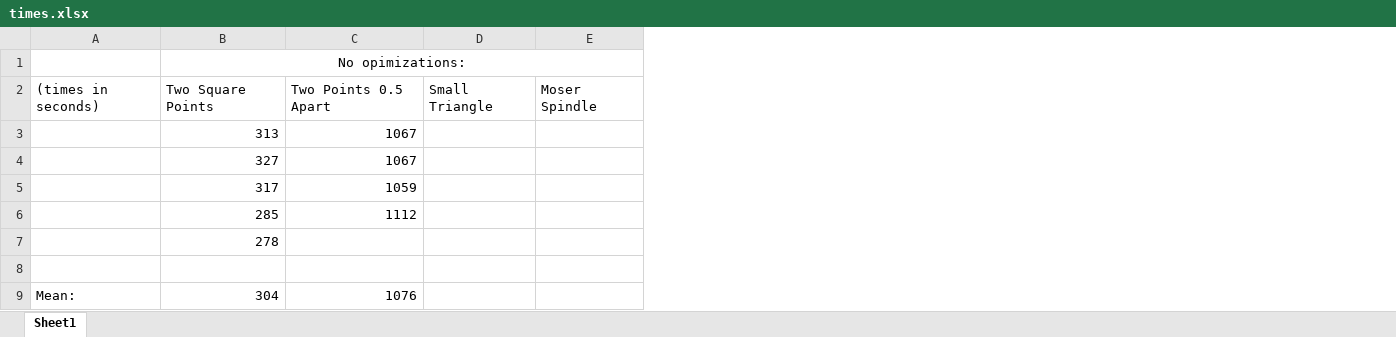
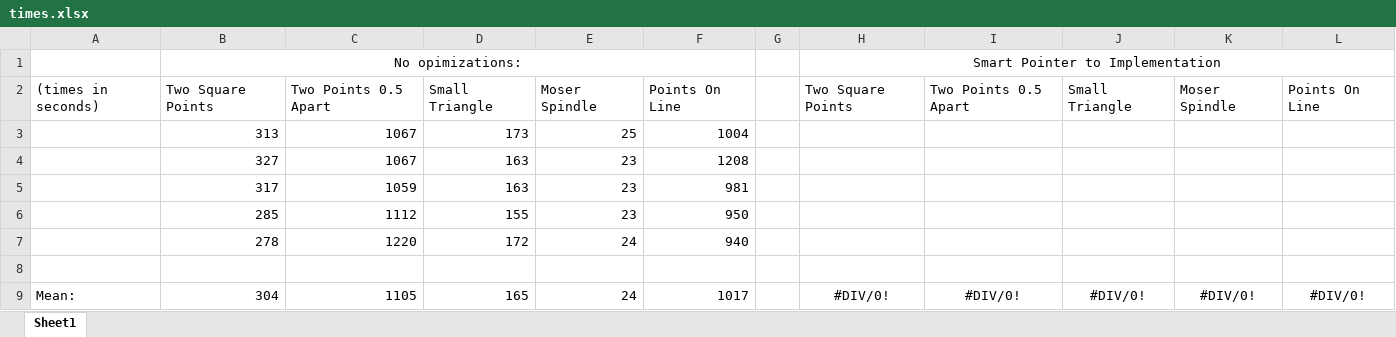
Before and after one commit to robertm39/Walk_Finder, an Excel workbook: cpp/times.xlsx, sheet Sheet1, drawn as a sheet; values as stored, in another font and other column widths than the file's, no borders; removed rows and columns are numbered as before the commit, all else as after; the diff names each change by its address in the sheet, - before the commit and + after, or states it on an @@ line.

Commit message:
made Point use smart-pointer-to-impl

```diff
--- a/cpp/times.xlsx (sheet Sheet1)
+++ b/cpp/times.xlsx (sheet Sheet1)
+column D, rows 2-9: Small Triangle | 173 | 163 | 163 | 155 | 172 |  | 165
+column E, rows 2-9: Moser Spindle | 25 | 23 | 23 | 23 | 24 |  | 24
+column F, rows 2-9: Points On Line | 1004 | 1208 | 981 | 950 | 940 |  | 1017
+column G, empty
+column H, rows 1-9: Smart Pointer to Implementation | Two Square Points |  |  |  |  |  |  | #DIV/0!
+column I, rows 2-9: Two Points 0.5 Apart |  |  |  |  |  |  | #DIV/0!
+column L, rows 2-9: Points On Line |  |  |  |  |  |  | #DIV/0!
-B1:E1 merged
+B1:F1 merged
-C7: (empty)
+C7: 1220
-C9: 1076
+C9: 1105
-J9: (empty)
+J9: #DIV/0!
-K9: (empty)
+K9: #DIV/0!
```
Also changed, not shown: 4 other files.
